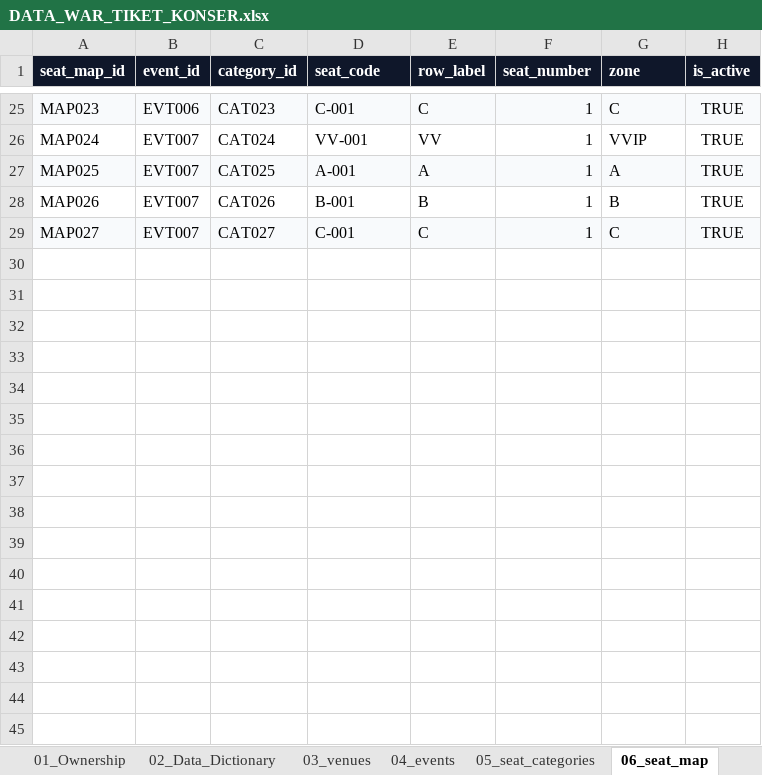
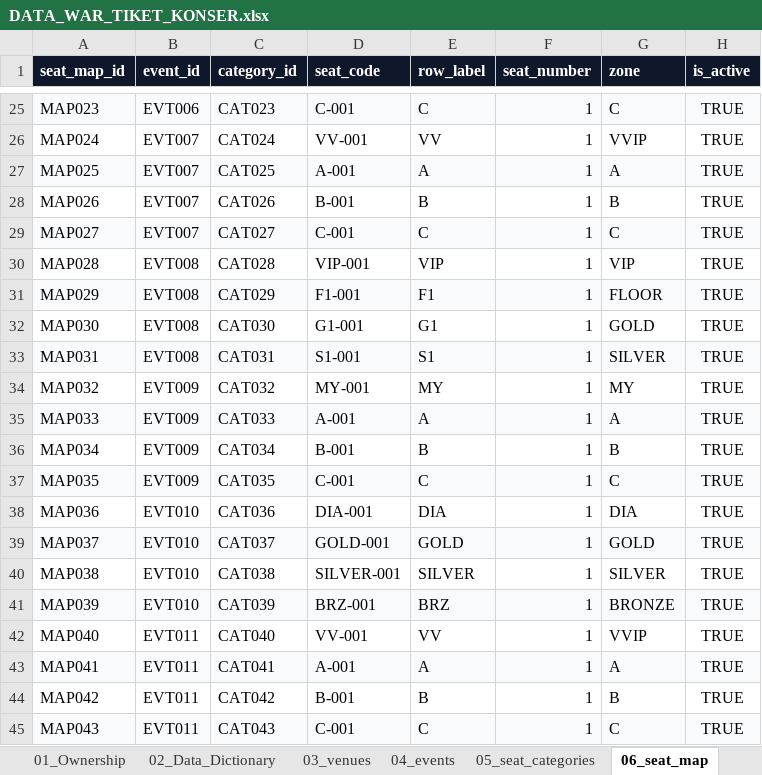
Before and after one commit to alhizra/Klpk1_War-Tiket-Konser, an Excel workbook: data/DATA_WAR_TIKET_KONSER.xlsx, sheet 06_seat_map, drawn as a sheet; only a part is shown, gaps mark what is left out; values as stored, in another font and other column widths than the file's, no borders; the diff names each change by its address in the sheet, - before the commit and + after, or states it on an @@ line.

```diff
--- a/data/DATA_WAR_TIKET_KONSER.xlsx (sheet 06_seat_map)
+++ b/data/DATA_WAR_TIKET_KONSER.xlsx (sheet 06_seat_map)
+row 30: MAP028 | EVT008 | CAT028 | VIP-001 | VIP | 1 | VIP | TRUE
+row 31: MAP029 | EVT008 | CAT029 | F1-001 | F1 | 1 | FLOOR | TRUE
+row 32: MAP030 | EVT008 | CAT030 | G1-001 | G1 | 1 | GOLD | TRUE
+row 33: MAP031 | EVT008 | CAT031 | S1-001 | S1 | 1 | SILVER | TRUE
+row 34: MAP032 | EVT009 | CAT032 | MY-001 | MY | 1 | MY | TRUE
+row 35: MAP033 | EVT009 | CAT033 | A-001 | A | 1 | A | TRUE
+row 36: MAP034 | EVT009 | CAT034 | B-001 | B | 1 | B | TRUE
+row 37: MAP035 | EVT009 | CAT035 | C-001 | C | 1 | C | TRUE
+row 38: MAP036 | EVT010 | CAT036 | DIA-001 | DIA | 1 | DIA | TRUE
+row 39: MAP037 | EVT010 | CAT037 | GOLD-001 | GOLD | 1 | GOLD | TRUE
+row 40: MAP038 | EVT010 | CAT038 | SILVER-001 | SILVER | 1 | SILVER | TRUE
+row 41: MAP039 | EVT010 | CAT039 | BRZ-001 | BRZ | 1 | BRONZE | TRUE
+row 42: MAP040 | EVT011 | CAT040 | VV-001 | VV | 1 | VVIP | TRUE
+row 43: MAP041 | EVT011 | CAT041 | A-001 | A | 1 | A | TRUE
+row 44: MAP042 | EVT011 | CAT042 | B-001 | B | 1 | B | TRUE
+row 45: MAP043 | EVT011 | CAT043 | C-001 | C | 1 | C | TRUE
```
Also changed, not shown: sheet 05_seat_categories, sheet 04_events, sheet 03_venues, sheet 07_seat_inventory, sheet 08_holds, sheet 10_transactions, 2 more sheets, 16 other files.
